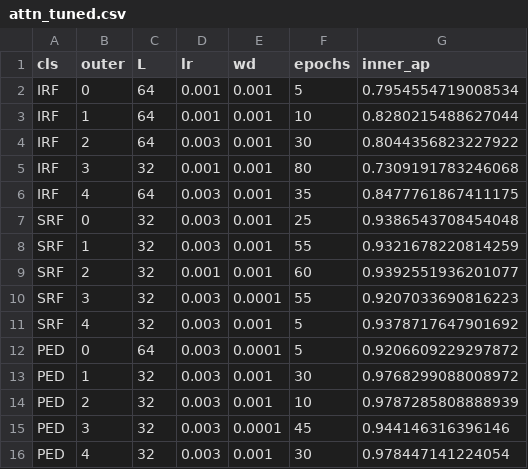
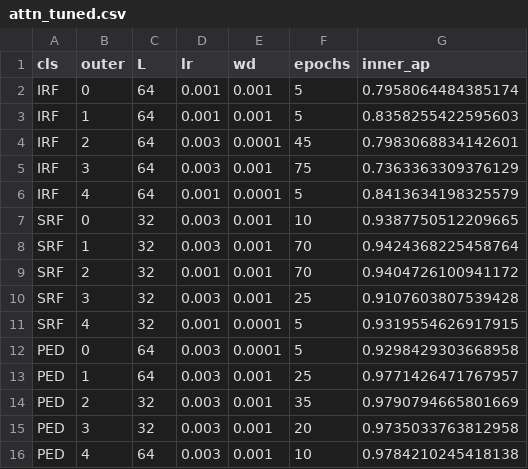
Before and after one commit to cpu-espiritu/retfound-biomarker-classifier, a CSV file: results/attn_tuned.csv, drawn as a sheet.

Commit message:
numbers.tex: one macro per number the paper quotes, generated from results/
analysis/derive_numbers.py writes results/numbers.tex (858 macros) and
results/numbers_index.csv (name, value, source CSV, note); derive_tables.py --only
numbers runs it. Numbers that previously had no saved source now do, each in its own
CSV written by a --derive step, so the macro step only ever reads results/:

- section1_auprc.csv: §1 as the mean of per-seed AUPRC, which is what §1 says it
  reports. encoder_grid_auprc.csv's `mean` column is an ensemble AUPRC and differs
  (full FT IRF 0.776 against 0.774). All point estimates reproduce; the published
  intervals came from code that no longer exists and moved by up to 0.02.
- recall_half_points.csv: the §4 50%-recall points, which had no script. They
  reproduce exactly from figure 3's binned curve (0.11 / 0.22 / 0.23; AROI 0.20, 0.21).
- contrast_regression.csv: §6c, reproduced exactly, plus the size-contrast
  correlation on the regression's own variables — the published 0.068 is per
  component against the signed difference, not what the regression uses.
- section6_contrasts.csv, threshold_displacement.csv, shrm_proxy_separation.csv,
  srf_head_score_groups.csv; leakage and Youden tables persisted from
  split_threshold_size_metrics.py; latency logs parsed into bench_latency.csv.

§6 and C2 are wired for 3-seed means on both last-4 arms and refuse to compute until
last4_224_attn seeds 1 and 2 exist, so a 3-seed arm is never compared with one seed.

RESULTS.md: §1 intervals re-derived; the sample-efficiency section marked pre-fix and
not for the paper; §6c's correlation column qualified. Also commits the compute
benchmark inputs (results/bench/, sacct_jobs.psv) with the scripts and the
train_amdsd.py timing instrumentation that produced them — the bench JSONs record a
dirty tree, and this is the code that was dirty.

```diff
--- a/results/attn_tuned.csv
+++ b/results/attn_tuned.csv
@@ -1,16 +1,16 @@
 cls,outer,L,lr,wd,epochs,inner_ap
-IRF,0,64,0.001,0.001,5,0.7954554719008534
-IRF,1,64,0.001,0.001,10,0.8280215488627044
-IRF,2,64,0.003,0.001,30,0.8044356823227922
-IRF,3,32,0.001,0.001,80,0.7309191783246068
-IRF,4,64,0.003,0.001,35,0.8477761867411175
-SRF,0,32,0.003,0.001,25,0.9386543708454048
-SRF,1,32,0.003,0.001,55,0.9321678220814259
-SRF,2,32,0.001,0.001,60,0.9392551936201077
-SRF,3,32,0.003,0.0001,55,0.9207033690816223
-SRF,4,32,0.003,0.001,5,0.9378717647901692
-PED,0,64,0.003,0.0001,5,0.9206609229297872
-PED,1,32,0.003,0.001,30,0.9768299088008972
-PED,2,32,0.003,0.001,10,0.9787285808888939
-PED,3,32,0.003,0.0001,45,0.944146316396146
-PED,4,32,0.003,0.001,30,0.978447141224054
+IRF,0,64,0.001,0.001,5,0.7958064484385174
+IRF,1,64,0.001,0.001,5,0.8358255422595603
+IRF,2,64,0.003,0.0001,45,0.7983068834142601
+IRF,3,64,0.003,0.001,75,0.7363363309376129
+IRF,4,64,0.001,0.0001,5,0.8413634198325579
+SRF,0,32,0.003,0.001,10,0.9387750512209665
+SRF,1,32,0.003,0.001,70,0.9424368225458764
+SRF,2,32,0.001,0.001,70,0.9404726100941172
+SRF,3,32,0.003,0.001,25,0.9107603807539428
+SRF,4,32,0.001,0.0001,5,0.9319554626917915
+PED,0,64,0.003,0.0001,5,0.9298429303668958
+PED,1,64,0.003,0.001,25,0.9771426471767957
+PED,2,32,0.003,0.001,35,0.9790794665801669
+PED,3,32,0.003,0.001,20,0.9735033763812958
+PED,4,64,0.003,0.001,10,0.9784210245418138
```
Also changed, not shown: 29 other files.
